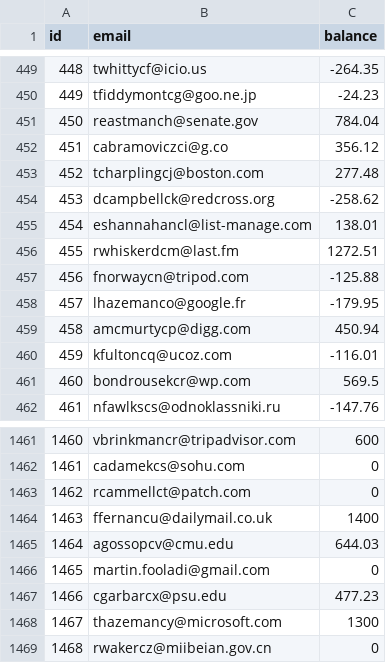
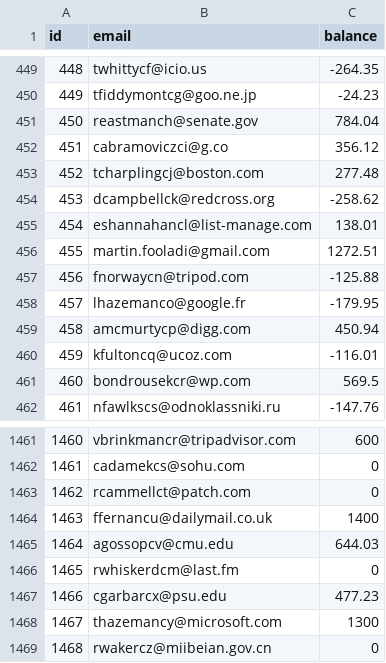
Before and after one commit to JuliaLind/vteam-server, a CSV file: mariadb/csv/user.csv, drawn as a sheet; only a part is shown, gaps mark what is left out.

Commit message:
switched users, Martin is now user 455

```diff
--- a/mariadb/csv/user.csv
+++ b/mariadb/csv/user.csv
@@ -455,3 +455,3 @@
 "454","eshannahancl@list-manage.com","138.01"
-"455","rwhiskerdcm@last.fm","1272.51"
+"455","martin.fooladi@gmail.com","1272.51"
 "456","fnorwaycn@tripod.com","-125.88"
@@ -1465,3 +1465,3 @@
 "1464","agossopcv@cmu.edu","644.03"
-"1465","martin.fooladi@gmail.com","0"
+"1465","rwhiskerdcm@last.fm","0"
 "1466","cgarbarcx@psu.edu","477.23"
```
